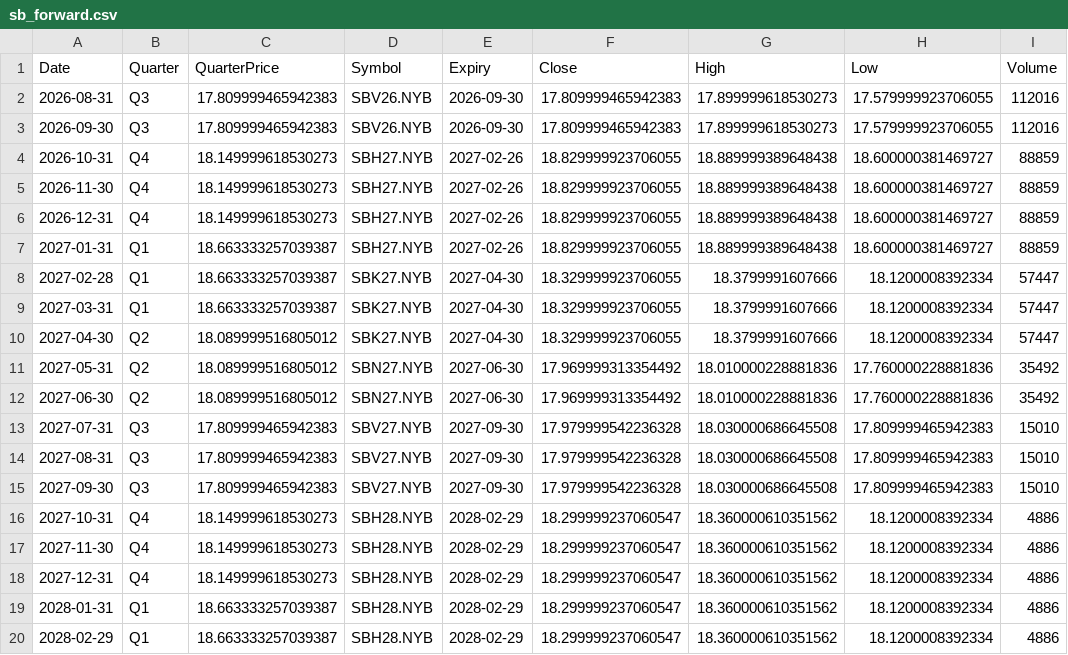
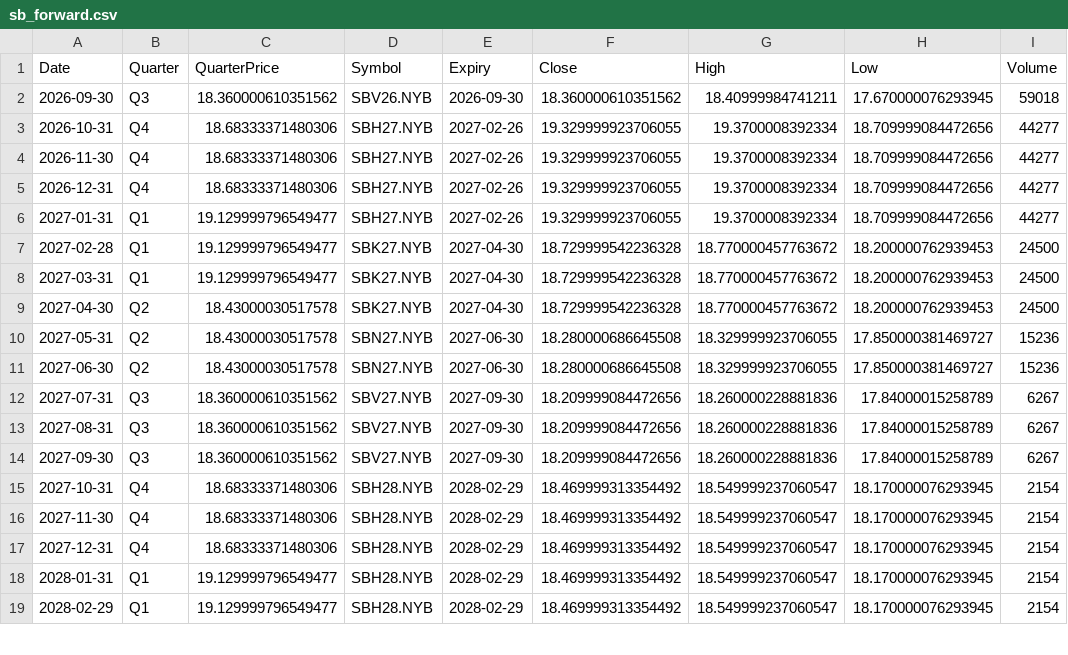
Before and after one commit to ViruAgrawal/sugar11-pipeline, a CSV file: sb_forward.csv, drawn as a sheet; only a part is shown; the diff covers the shown part only.

```diff
--- a/sb_forward.csv
+++ b/sb_forward.csv
@@ -1,20 +1,19 @@
 Date,Quarter,QuarterPrice,Symbol,Expiry,Close,High,Low,Volume
-2026-08-31,Q3,17.809999465942383,SBV26.NYB,2026-09-30,17.809999465942383,17.899999618530273,17.579999923706055,112016
-2026-09-30,Q3,17.809999465942383,SBV26.NYB,2026-09-30,17.809999465942383,17.899999618530273,17.579999923706055,112016
-2026-10-31,Q4,18.149999618530273,SBH27.NYB,2027-02-26,18.829999923706055,18.889999389648438,18.600000381469727,88859
-2026-11-30,Q4,18.149999618530273,SBH27.NYB,2027-02-26,18.829999923706055,18.889999389648438,18.600000381469727,88859
-2026-12-31,Q4,18.149999618530273,SBH27.NYB,2027-02-26,18.829999923706055,18.889999389648438,18.600000381469727,88859
-2027-01-31,Q1,18.663333257039387,SBH27.NYB,2027-02-26,18.829999923706055,18.889999389648438,18.600000381469727,88859
-2027-02-28,Q1,18.663333257039387,SBK27.NYB,2027-04-30,18.329999923706055,18.3799991607666,18.1200008392334,57447
-2027-03-31,Q1,18.663333257039387,SBK27.NYB,2027-04-30,18.329999923706055,18.3799991607666,18.1200008392334,57447
-2027-04-30,Q2,18.089999516805012,SBK27.NYB,2027-04-30,18.329999923706055,18.3799991607666,18.1200008392334,57447
-2027-05-31,Q2,18.089999516805012,SBN27.NYB,2027-06-30,17.969999313354492,18.010000228881836,17.760000228881836,35492
-2027-06-30,Q2,18.089999516805012,SBN27.NYB,2027-06-30,17.969999313354492,18.010000228881836,17.760000228881836,35492
-2027-07-31,Q3,17.809999465942383,SBV27.NYB,2027-09-30,17.979999542236328,18.030000686645508,17.809999465942383,15010
-2027-08-31,Q3,17.809999465942383,SBV27.NYB,2027-09-30,17.979999542236328,18.030000686645508,17.809999465942383,15010
-2027-09-30,Q3,17.809999465942383,SBV27.NYB,2027-09-30,17.979999542236328,18.030000686645508,17.809999465942383,15010
-2027-10-31,Q4,18.149999618530273,SBH28.NYB,2028-02-29,18.299999237060547,18.360000610351562,18.1200008392334,4886
-2027-11-30,Q4,18.149999618530273,SBH28.NYB,2028-02-29,18.299999237060547,18.360000610351562,18.1200008392334,4886
-2027-12-31,Q4,18.149999618530273,SBH28.NYB,2028-02-29,18.299999237060547,18.360000610351562,18.1200008392334,4886
-2028-01-31,Q1,18.663333257039387,SBH28.NYB,2028-02-29,18.299999237060547,18.360000610351562,18.1200008392334,4886
-2028-02-29,Q1,18.663333257039387,SBH28.NYB,2028-02-29,18.299999237060547,18.360000610351562,18.1200008392334,4886
+2026-09-30,Q3,18.360000610351562,SBV26.NYB,2026-09-30,18.360000610351562,18.40999984741211,17.670000076293945,59018
+2026-10-31,Q4,18.68333371480306,SBH27.NYB,2027-02-26,19.329999923706055,19.3700008392334,18.709999084472656,44277
+2026-11-30,Q4,18.68333371480306,SBH27.NYB,2027-02-26,19.329999923706055,19.3700008392334,18.709999084472656,44277
+2026-12-31,Q4,18.68333371480306,SBH27.NYB,2027-02-26,19.329999923706055,19.3700008392334,18.709999084472656,44277
+2027-01-31,Q1,19.129999796549477,SBH27.NYB,2027-02-26,19.329999923706055,19.3700008392334,18.709999084472656,44277
+2027-02-28,Q1,19.129999796549477,SBK27.NYB,2027-04-30,18.729999542236328,18.770000457763672,18.200000762939453,24500
+2027-03-31,Q1,19.129999796549477,SBK27.NYB,2027-04-30,18.729999542236328,18.770000457763672,18.200000762939453,24500
+2027-04-30,Q2,18.43000030517578,SBK27.NYB,2027-04-30,18.729999542236328,18.770000457763672,18.200000762939453,24500
+2027-05-31,Q2,18.43000030517578,SBN27.NYB,2027-06-30,18.280000686645508,18.329999923706055,17.850000381469727,15236
+2027-06-30,Q2,18.43000030517578,SBN27.NYB,2027-06-30,18.280000686645508,18.329999923706055,17.850000381469727,15236
+2027-07-31,Q3,18.360000610351562,SBV27.NYB,2027-09-30,18.209999084472656,18.260000228881836,17.84000015258789,6267
+2027-08-31,Q3,18.360000610351562,SBV27.NYB,2027-09-30,18.209999084472656,18.260000228881836,17.84000015258789,6267
+2027-09-30,Q3,18.360000610351562,SBV27.NYB,2027-09-30,18.209999084472656,18.260000228881836,17.84000015258789,6267
+2027-10-31,Q4,18.68333371480306,SBH28.NYB,2028-02-29,18.469999313354492,18.549999237060547,18.170000076293945,2154
+2027-11-30,Q4,18.68333371480306,SBH28.NYB,2028-02-29,18.469999313354492,18.549999237060547,18.170000076293945,2154
+2027-12-31,Q4,18.68333371480306,SBH28.NYB,2028-02-29,18.469999313354492,18.549999237060547,18.170000076293945,2154
+2028-01-31,Q1,19.129999796549477,SBH28.NYB,2028-02-29,18.469999313354492,18.549999237060547,18.170000076293945,2154
+2028-02-29,Q1,19.129999796549477,SBH28.NYB,2028-02-29,18.469999313354492,18.549999237060547,18.170000076293945,2154
```
Also changed, not shown: 75 edited cells elsewhere in this file, cadusd_forwards.csv, cadusd_spot.csv, 2 other files.
